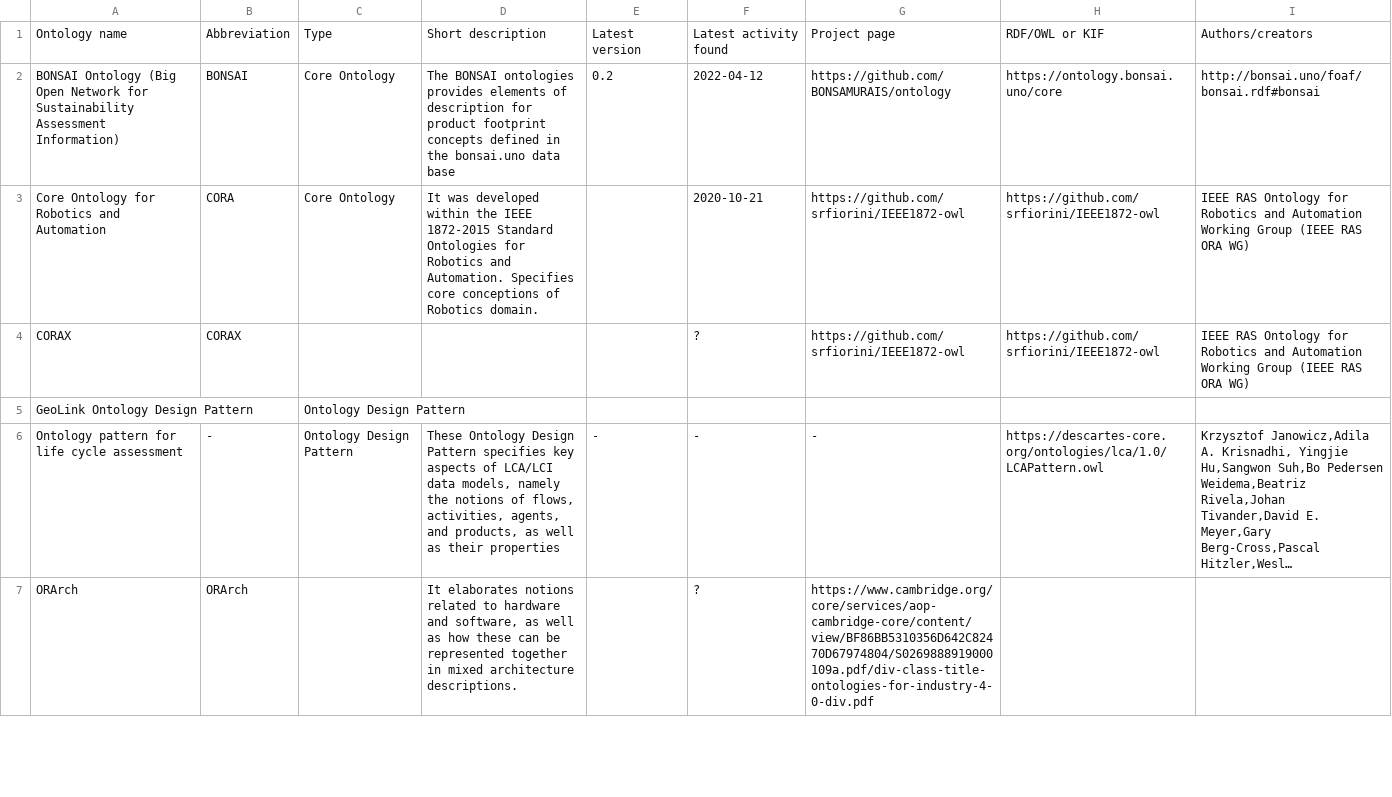
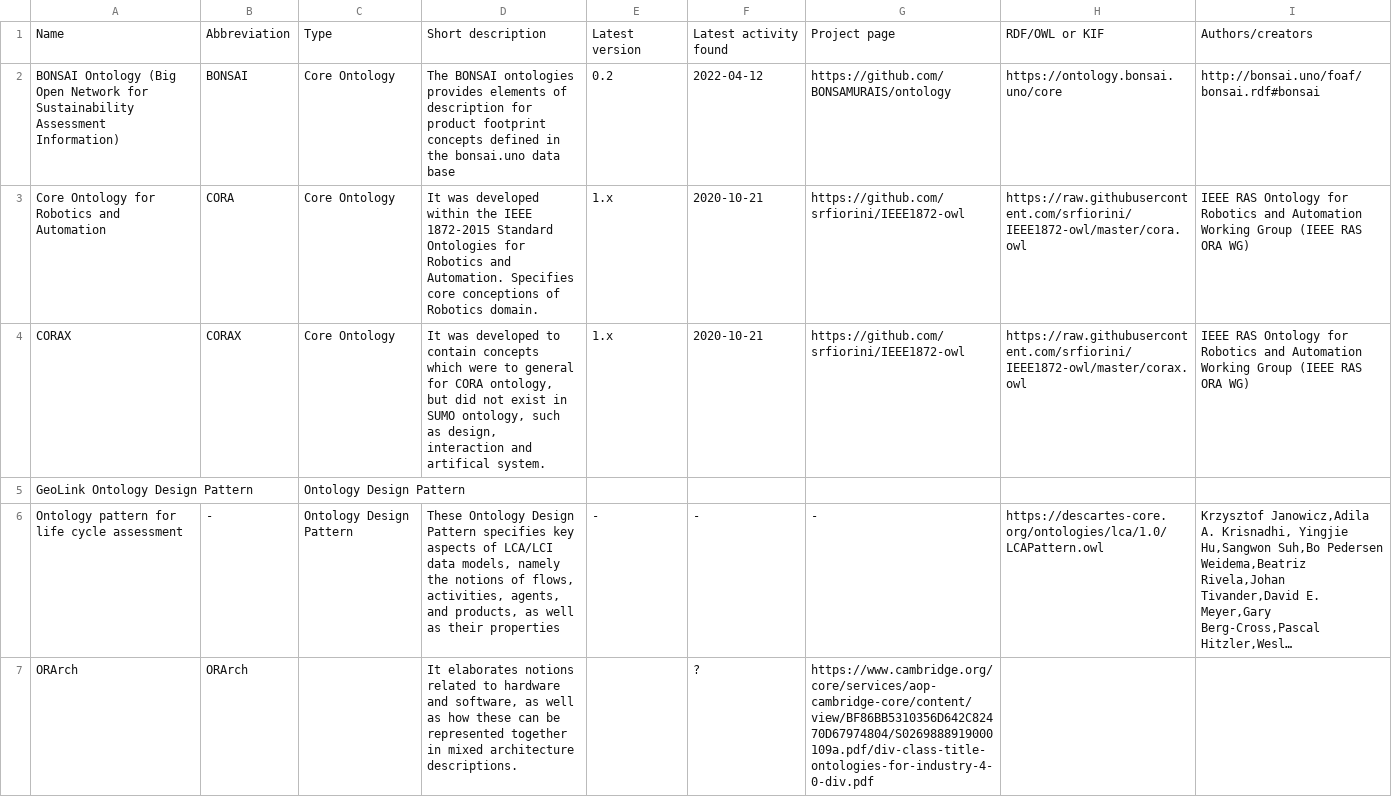
Before and after one commit to k00ni/manufacturing-industry-ontology-list, a CSV file: ontologies-and-ontology-pattern.csv, drawn as a sheet; only a part is shown; long unchanged cells end in …; the diff covers the shown part only.

Commit message:
added info about POS ontology; refined CSV for CORA, CORAX and POS

```diff
--- a/ontologies-and-ontology-pattern.csv
+++ b/ontologies-and-ontology-pattern.csv
@@ -1,5 +1,5 @@
-Ontology name,Abbreviation,Type,Short description,Latest version,Latest activity found,Project page,RDF/OWL or KIF,Authors/creators
+Name,Abbreviation,Type,Short description,Latest version,Latest activity found,Project page,RDF/OWL or KIF,Authors/creators
 BONSAI Ontology (Big Open Network for Sustainability Assessment Information),BONSAI,Core Ontology,The BONSAI ontologies provides elements of description for product footprint concepts defined in the bonsai.uno data base,0.2,2022-04-12,https://github.com/BONSAMURAIS/ontology,https://ontology.bonsai.uno/core,http://bonsai.uno/foaf/bonsai.rdf#bonsai
-Core Ontology for Robotics and Automation,CORA,Core Ontology,It was developed within the IEEE 1872-2015 Standard Ontologies for Robotics and Automation. Specifies core conceptions of Robotics domain.,,2020-10-21,https://github.com/srfiorini/IEEE1872-owl,https://github.com/srfiorini/IEEE1872-owl,IEEE RAS Ontology for Robotics and Automation Working Group (IEEE RAS ORA WG)
-CORAX,CORAX,,,,?,https://github.com/srfiorini/IEEE1872-owl,https://github.com/srfiorini/IEEE1872-owl,IEEE RAS Ontology for Robotics and Automation Working Group (IEEE RAS ORA WG)
+Core Ontology for Robotics and Automation,CORA,Core Ontology,It was developed within the IEEE 1872-2015 Standard Ontologies for Robotics and Automation. Specifies core conceptions of Robotics domain.,1.x,2020-10-21,https://github.com/srfiorini/IEEE1872-owl,https://raw.githubusercontent.com/srfiorini/IEEE1872-owl/master/cora.owl,IEEE RAS Ontology for Robotics and Automation Working Group (IEEE RAS ORA WG)
+CORAX,CORAX,Core Ontology,"It was developed to contain concepts which were to general for CORA ontology, but did not exist in SUMO ontology, such as design, interaction and artifical system.",1.x,2020-10-21,https://github.com/srfiorini/IEEE1872-owl,https://raw.githubusercontent.com/srfiorini/IEEE1872-owl/master/corax.owl,IEEE RAS Ontology for Robotics and Automation Working Group (IEEE RAS ORA WG)
 GeoLink Ontology Design Pattern,,Ontology Design Pattern,,,,,,
```
Also changed, not shown: 1 added row and 1 removed row elsewhere in this file, 3 other files.
